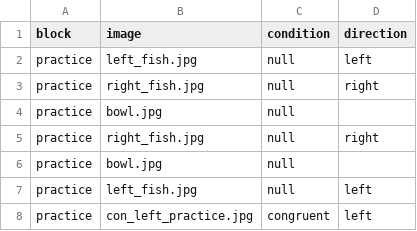
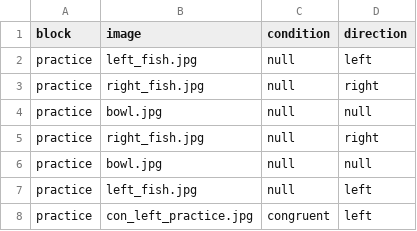
Before and after one commit to makvan22/SeniorD, a CSV file: app/src/main/res/raw/flanker.csv, drawn as a sheet; only a part is shown.

Commit message:
restructured flanker game with trials

```diff
--- a/app/src/main/res/raw/flanker.csv
+++ b/app/src/main/res/raw/flanker.csv
@@ -3,5 +3,5 @@ practice,left_fish.jpg,null,left
 practice,right_fish.jpg,null,right
-practice,bowl.jpg,null,
+practice,bowl.jpg,null,null,
 practice,right_fish.jpg,null,right
-practice,bowl.jpg,null,
+practice,bowl.jpg,null,null,
 practice,left_fish.jpg,null,left
```
Also changed, not shown: 20 other files.
